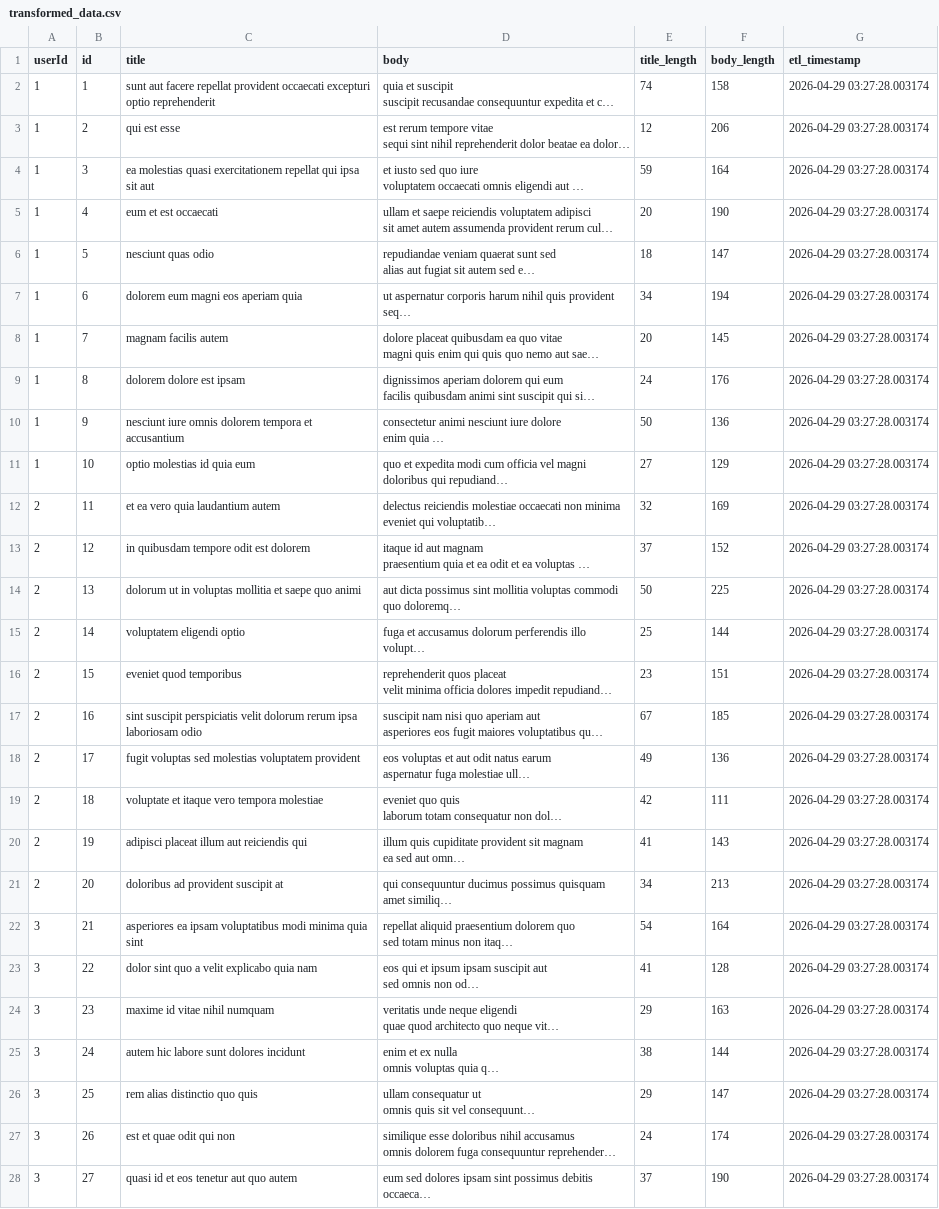
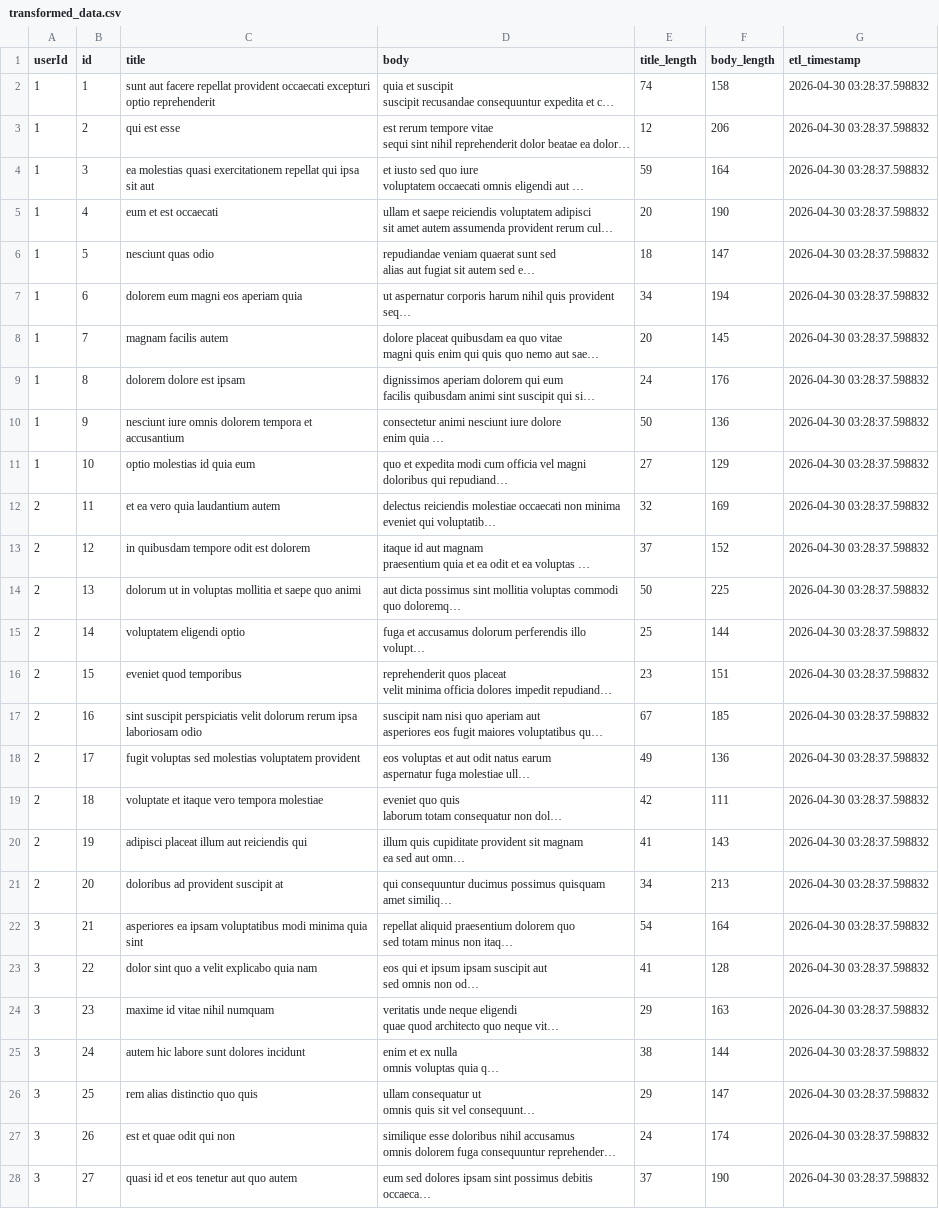
Before and after one commit to seemakotiya/ETL-pipeline-action, a CSV file: transformed_data.csv, drawn as a sheet; only a part is shown; long unchanged cells end in …; the diff covers the shown part only; the diff names each change by its address in the sheet, - before the commit and + after, or states it on an @@ line.

```diff
--- a/transformed_data.csv
+++ b/transformed_data.csv
-G2:G28 (etl_timestamp): 2026-04-29 03:27:28.003174
+G2:G28 (etl_timestamp): 2026-04-30 03:28:37.598832
```
Also changed, not shown: 73 edited cells elsewhere in this file, 1 other file.
